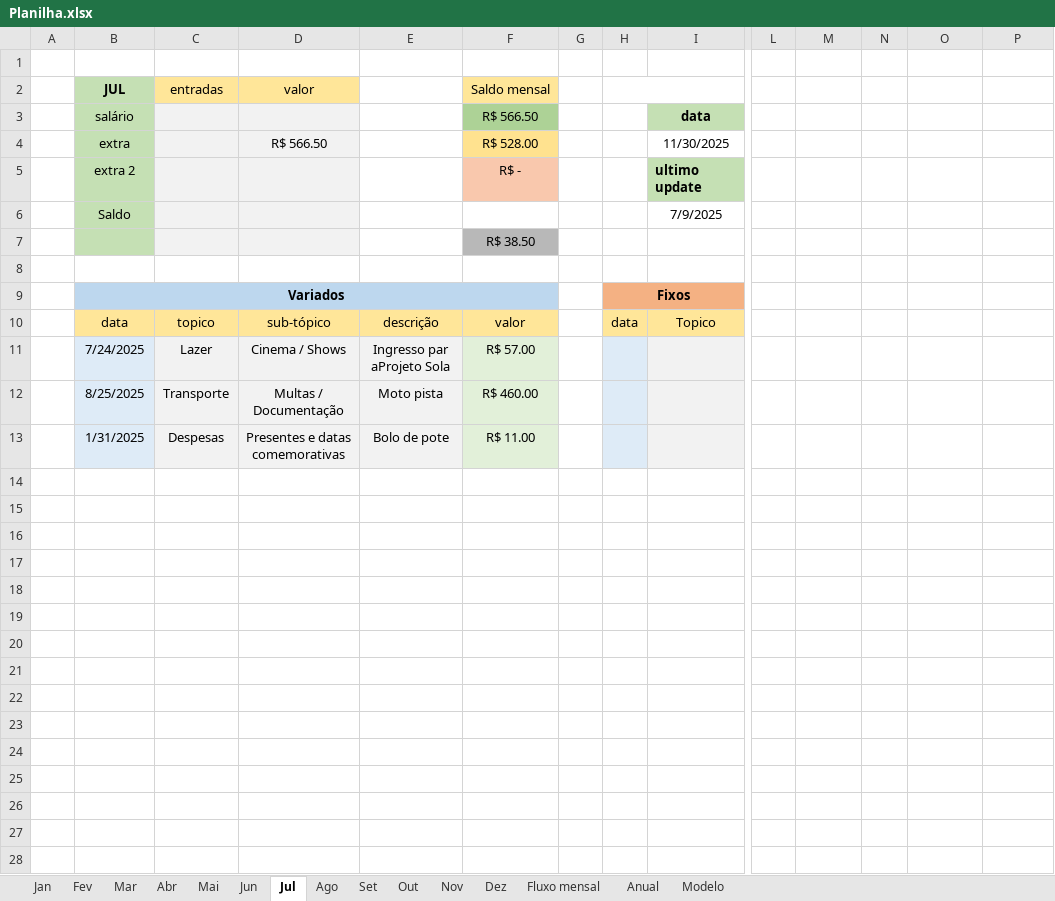
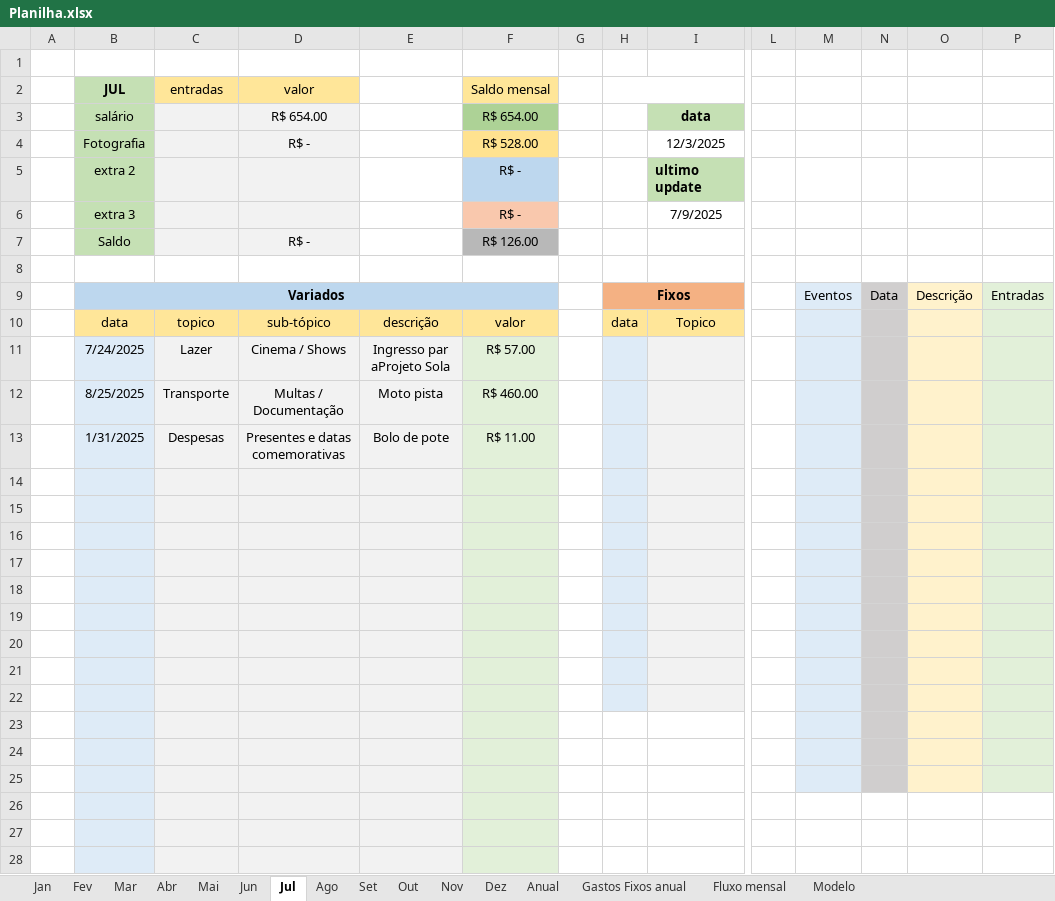
Before and after one commit to MiguelOliveira07/JavaScript, an Excel workbook: Planilha.xlsx, sheet Jul, drawn as a sheet; only a part is shown, gaps mark what is left out; values as stored, in another font and other column widths than the file's, no borders; removed rows and columns are numbered as before the commit, all else as after; rows hold the shown columns only; the diff covers the shown part only; the diff names each change by its address in the sheet, - before the commit and + after, or states it on an @@ line.

```diff
--- a/Planilha.xlsx (sheet Jul)
+++ b/Planilha.xlsx (sheet Jul)
+sheet tab: Gastos Fixos anual
@@ sheet tab order changed: Jan | Fev | Mar | Abr | Mai | Jun | Jul | Ago | Set | Out | Nov | Dez | Anual | Gastos Fixos anual | Fluxo mensal | Modelo @@
-D3 (valor): (empty)
+D3 (valor): R$ 654.00
-F3 (Saldo mensal): R$ 566.50
+F3 (Saldo mensal): R$ 654.00
-row 4:  | extra |  | R$ 566.50 |  | R$ 528.00 |  |  | 11/30/2025
+row 4:  | Fotografia |  | R$ - |  | R$ 528.00 |  |  | 12/3/2025
-F5 fill: #F9C8AD
+F5 fill: #BDD7EE
-row 6:  | Saldo |  |  |  |  |  |  | 7/9/2025
-row 7:  |  |  |  |  | R$ 38.50
+row 6:  | extra 3 |  |  |  | R$ - |  |  | 7/9/2025
+row 7:  | Saldo |  | R$ - |  | R$ 126.00
-row 9:  | Variados |  |  |  |  |  | Fixos
+row 9:  | Variados |  |  |  |  |  | Fixos |  |  | Eventos | Data | Descrição | Entradas
-M10:M13 fill: none
+M10:M13 fill: #DEEBF7
-N10:N13 fill: none
+N10:N13 fill: #D0CECE
-O10:O13 fill: none
+O10:O13 fill: #FFF2CC
-P10:P13 fill: none
+P10:P13 fill: #E2F0D9
+row 14: (empty)
+row 15: (empty)
+row 16: (empty)
+row 17: (empty)
+row 18: (empty)
+row 19: (empty)
+row 20: (empty)
+row 21: (empty)
+row 22: (empty)
+row 23: (empty)
+row 24: (empty)
+row 25: (empty)
+row 26: (empty)
+row 27: (empty)
+row 28: (empty)
```
Also changed, not shown: 60 added rows elsewhere in this sheet, sheet Anual, sheet Modelo, sheet Ago, sheet Set, sheet Out, sheet Nov, 7 more sheets, formulas that keep their value, charts or pictures.
